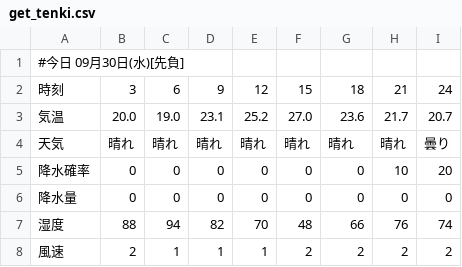
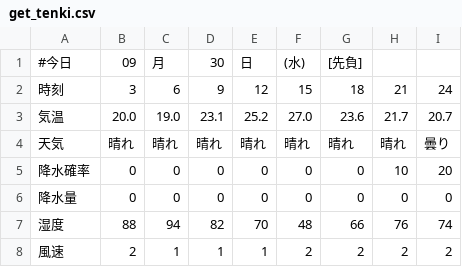
Before and after one commit to ndlopez/weather, a CSV file: data/get_tenki.csv, drawn as a sheet; removed rows and columns are numbered as before the commit, all else as after; the diff names each change by its address in the sheet, - before the commit and + after, or states it on an @@ line.

Commit message:
formatted the file

```diff
--- a/data/get_tenki.csv
+++ b/data/get_tenki.csv
-row 1: #今日 09月30日(水)[先負]
+row 1: #今日 | 09 | 月 | 30 | 日 | (水) | [先負]
```
